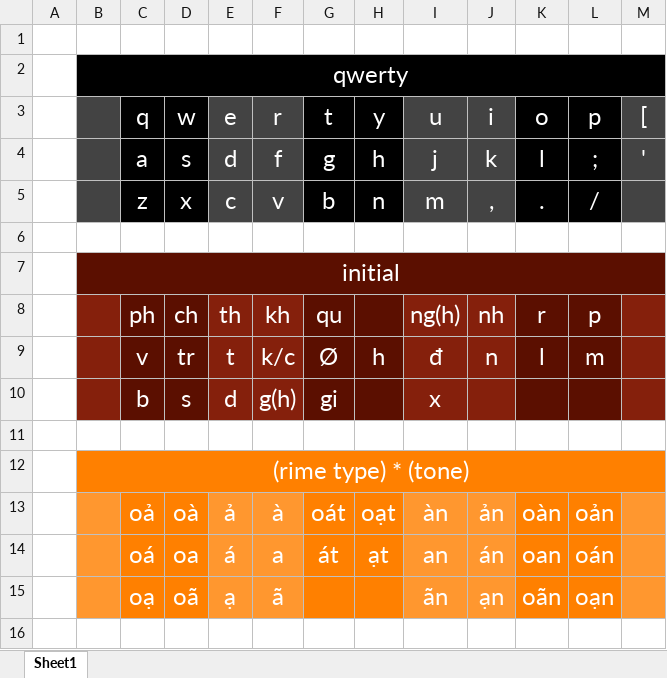
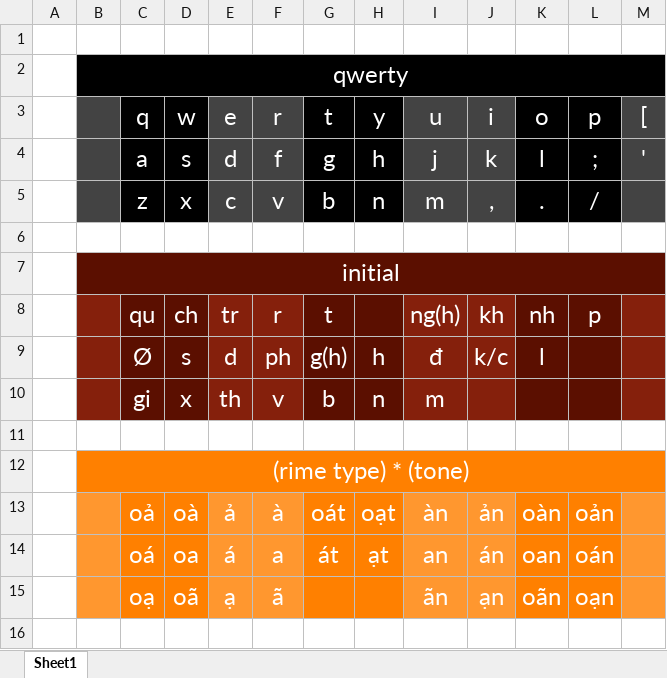
Before and after one commit to chenlin014/rime-triple-vietnamese, an Excel workbook: triple-vietnamese.xlsx, sheet Sheet1, drawn as a sheet; only a part is shown; values as stored, in another font and other column widths than the file's, no borders; removed rows and columns are numbered as before the commit, all else as after; the diff names each change by its address in the sheet, - before the commit and + after, or states it on an @@ line.

```diff
--- a/triple-vietnamese.xlsx (sheet Sheet1)
+++ b/triple-vietnamese.xlsx (sheet Sheet1)
-row 8:  |  | ph | ch | th | kh | qu |  | ng(h) | nh | r | p
-row 9:  |  | v | tr | t | k/c | Ø | h | đ | n | l | m
-row 10:  |  | b | s | d | g(h) | gi |  | x
+row 8:  |  | qu | ch | tr | r | t |  | ng(h) | kh | nh | p
+row 9:  |  | Ø | s | d | ph | g(h) | h | đ | k/c | l
+row 10:  |  | gi | x | th | v | b | n | m
```
Also changed, not shown: 3 other files.
